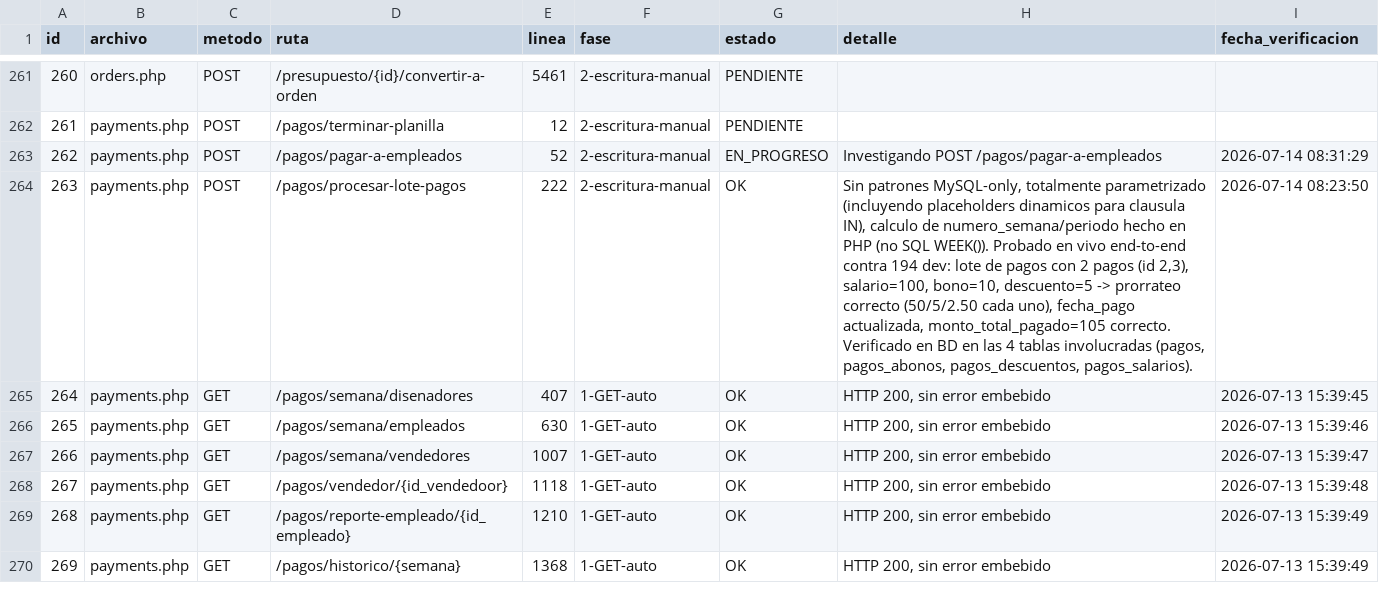
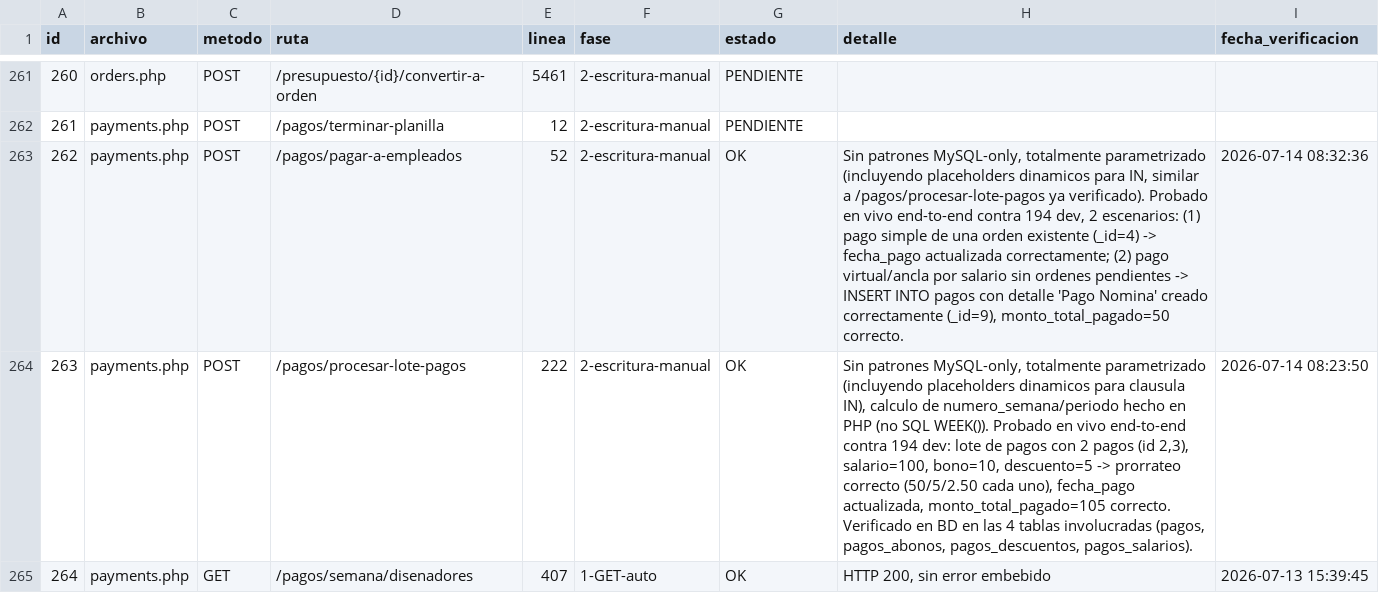
Before and after one commit to softzcar/ninesys-apidev, a CSV file: logs_gemini/verificacion_postgres/checklist_endpoints.csv, drawn as a sheet; only a part is shown, gaps mark what is left out; the shorter side is filled out with more unchanged rows.

Commit message:
Fase 2: verificar payments.php POST /pagos/pagar-a-empleados (1 hit) - sin bugs, probado en vivo

```diff
--- a/logs_gemini/verificacion_postgres/checklist_endpoints.csv
+++ b/logs_gemini/verificacion_postgres/checklist_endpoints.csv
@@ -262,3 +262,3 @@ id,archivo,metodo,ruta,linea,fase,estado,detalle,fecha_verificacion
 261,payments.php,POST,/pagos/terminar-planilla,12,2-escritura-manual,PENDIENTE,,
-262,payments.php,POST,/pagos/pagar-a-empleados,52,2-escritura-manual,EN_PROGRESO,Investigando POST /pagos/pagar-a-empleados,2026-07-14 08:31:29
+262,payments.php,POST,/pagos/pagar-a-empleados,52,2-escritura-manual,OK,"Sin patrones MySQL-only, totalmente parametrizado (incluyendo placeholders dinamicos para IN, similar a /pagos/procesar-lote-pagos ya verificado). Probado en vivo end-to-end contra 194 dev, 2 escenarios: (1) pago simple de una orden existente (_id=4) -> fecha_pago actualizada correctamente; (2) pago virtual/ancla por salario sin ordenes pendientes -> INSERT INTO pagos con detalle 'Pago Nomina' creado correctamente (_id=9), monto_total_pagado=50 correcto.",2026-07-14 08:32:36
 263,payments.php,POST,/pagos/procesar-lote-pagos,222,2-escritura-manual,OK,"Sin patrones MySQL-only, totalmente parametrizado (incluyendo placeholders dinamicos para clausula IN), calculo de numero_semana/periodo hecho en PHP (no SQL WEEK()). Probado en vivo end-to-end contra 194 dev: lote de pagos con 2 pagos (id 2,3), salario=100, bono=10, descuento=5 -> prorrateo correcto (50/5/2.50 cada uno), fecha_pago actualizada, monto_total_pagado=105 correcto. Verificado en BD en las 4 tablas involucradas (pagos, pagos_abonos, pagos_descuentos, pagos_salarios).",2026-07-14 08:23:50
```
